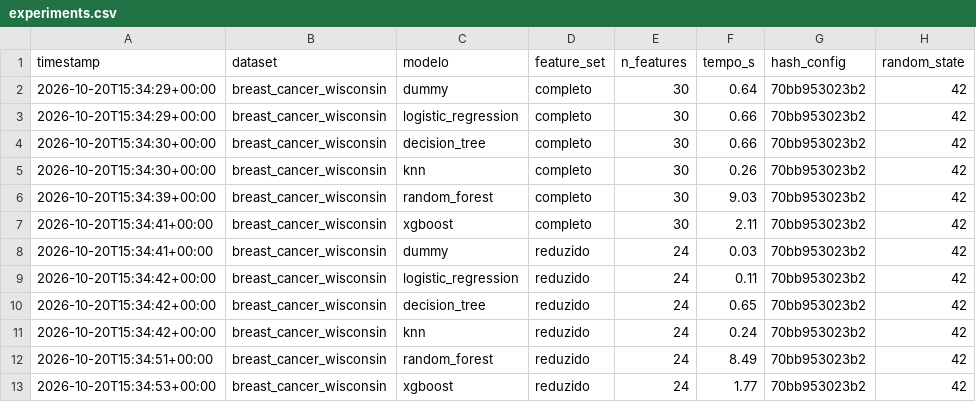
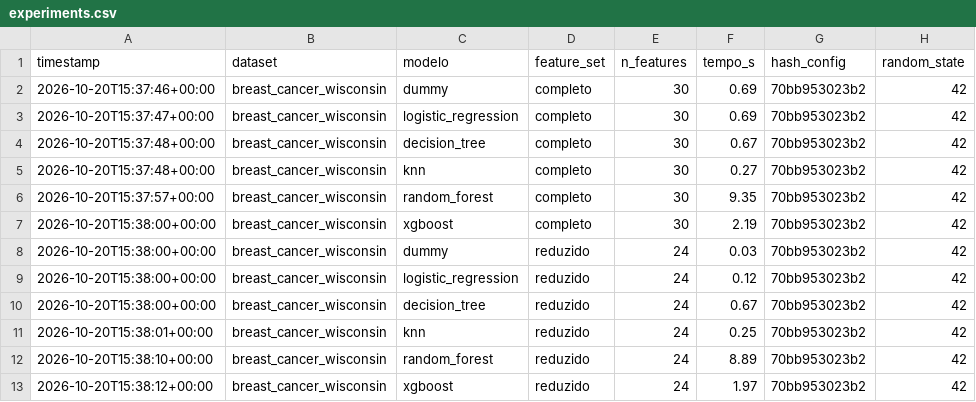
Before and after one commit to RodrigoLomardo/tech-challenge, a CSV file: reports/experiments.csv, drawn as a sheet; only a part is shown; the diff names each change by its address in the sheet, - before the commit and + after, or states it on an @@ line.

```diff
--- a/reports/experiments.csv
+++ b/reports/experiments.csv
-A2 (timestamp): 2026-10-20T15:34:29+00:00
+A2 (timestamp): 2026-10-20T15:37:46+00:00
-F2 (tempo_s): 0.64
+F2 (tempo_s): 0.69
-A3 (timestamp): 2026-10-20T15:34:29+00:00
+A3 (timestamp): 2026-10-20T15:37:47+00:00
-F3 (tempo_s): 0.66
+F3 (tempo_s): 0.69
-A4:A5 (timestamp): 2026-10-20T15:34:30+00:00
+A4:A5 (timestamp): 2026-10-20T15:37:48+00:00
-F4 (tempo_s): 0.66
+F4 (tempo_s): 0.67
-F5 (tempo_s): 0.26
+F5 (tempo_s): 0.27
-A6 (timestamp): 2026-10-20T15:34:39+00:00
+A6 (timestamp): 2026-10-20T15:37:57+00:00
-F6 (tempo_s): 9.03
+F6 (tempo_s): 9.35
-A7:A8 (timestamp): 2026-10-20T15:34:41+00:00
+A7:A8 (timestamp): 2026-10-20T15:38:00+00:00
-F7 (tempo_s): 2.11
+F7 (tempo_s): 2.19
-A9:A10 (timestamp): 2026-10-20T15:34:42+00:00
+A9:A10 (timestamp): 2026-10-20T15:38:00+00:00
-F9 (tempo_s): 0.11
+F9 (tempo_s): 0.12
-F10 (tempo_s): 0.65
+F10 (tempo_s): 0.67
-A11 (timestamp): 2026-10-20T15:34:42+00:00
+A11 (timestamp): 2026-10-20T15:38:01+00:00
-F11 (tempo_s): 0.24
+F11 (tempo_s): 0.25
-A12 (timestamp): 2026-10-20T15:34:51+00:00
+A12 (timestamp): 2026-10-20T15:38:10+00:00
-F12 (tempo_s): 8.49
+F12 (tempo_s): 8.89
-A13 (timestamp): 2026-10-20T15:34:53+00:00
+A13 (timestamp): 2026-10-20T15:38:12+00:00
-F13 (tempo_s): 1.77
+F13 (tempo_s): 1.97
```
Also changed, not shown: 13 other files.
